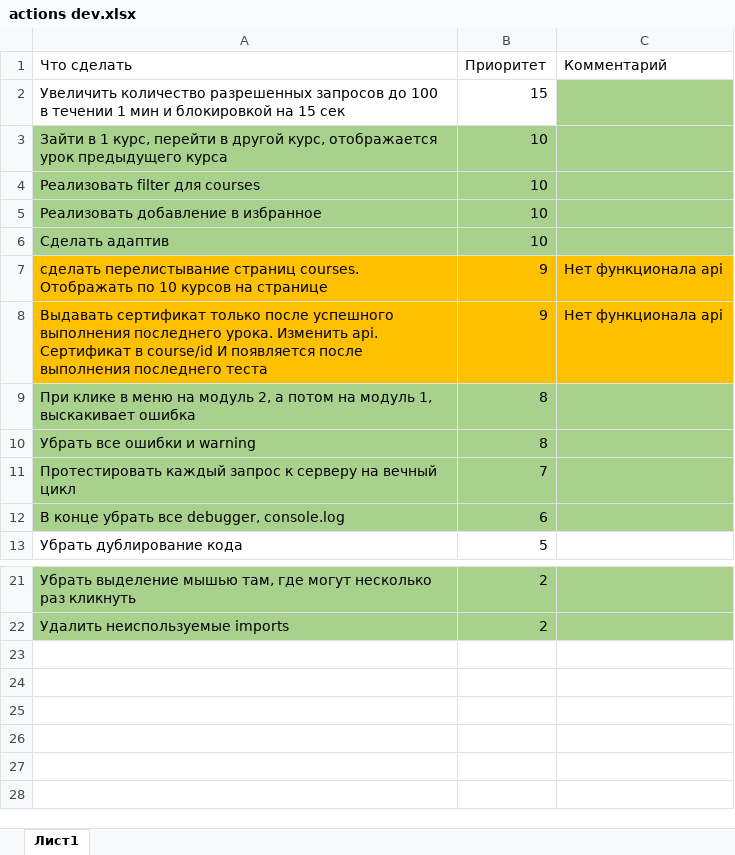
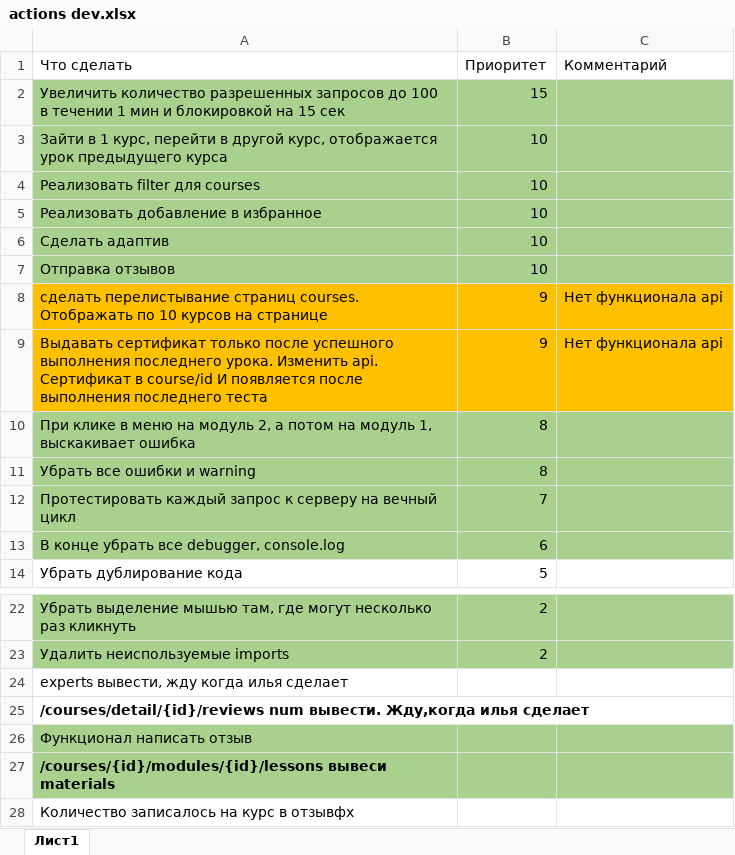
Before and after one commit to Alexey-Mancurov/volonter, an Excel workbook: actions dev.xlsx, sheet Лист1, drawn as a sheet; only a part is shown, gaps mark what is left out; values as stored, in another font and other column widths than the file's, no borders; table styles not drawn; the diff names each change by its address in the sheet, - before the commit and + after, or states it on an @@ line.

Commit message:
added more pages: detail page course, page content, page matreials and page review. added functional send reviews after completion course

```diff
--- a/actions dev.xlsx (sheet Лист1)
+++ b/actions dev.xlsx (sheet Лист1)
-A2:B2 fill: none
+A2:B2 fill: #A9D18E
+row 7: Отправка отзывов | 10
+row 24: experts вывести, жду когда илья сделает
+row 25: /courses/detail/{id}/reviews num вывести. Жду,когда илья сделает
+row 26: Функционал написать отзыв
+row 27: /courses/{id}/modules/{id}/lessons вывеси materials
+row 28: Количество записалось на курс в отзывфх
```
Also changed, not shown: 42 other files.
